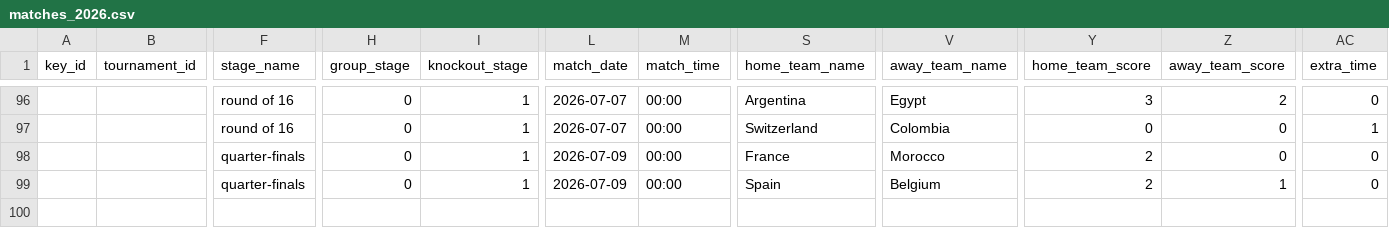
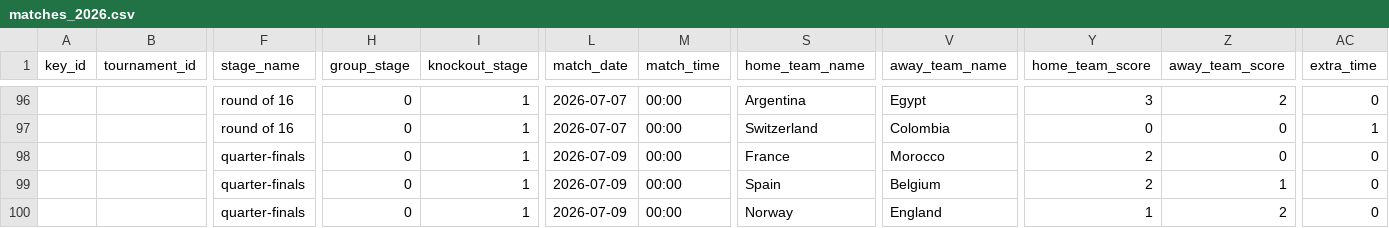
Before and after one commit to casperchew/fwc26, a CSV file: data/matches_2026.csv, drawn as a sheet; only a part is shown, gaps mark what is left out; rows hold the shown columns only; the diff names each change by its address in the sheet, - before the commit and + after, or states it on an @@ line.

Commit message:
Add qf match (3/4)

```diff
--- a/data/matches_2026.csv
+++ b/data/matches_2026.csv
+row 100:  |  | quarter-finals | 0 | 1 | 2026-07-09 | 00:00 | Norway | England | 1 | 2 | 0
```
